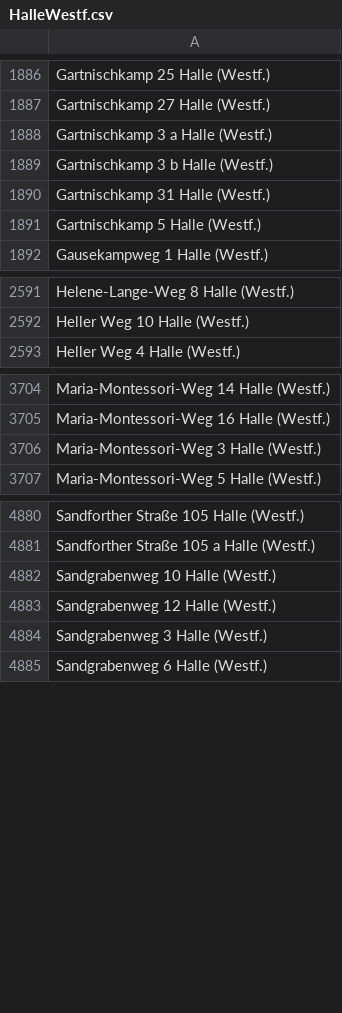
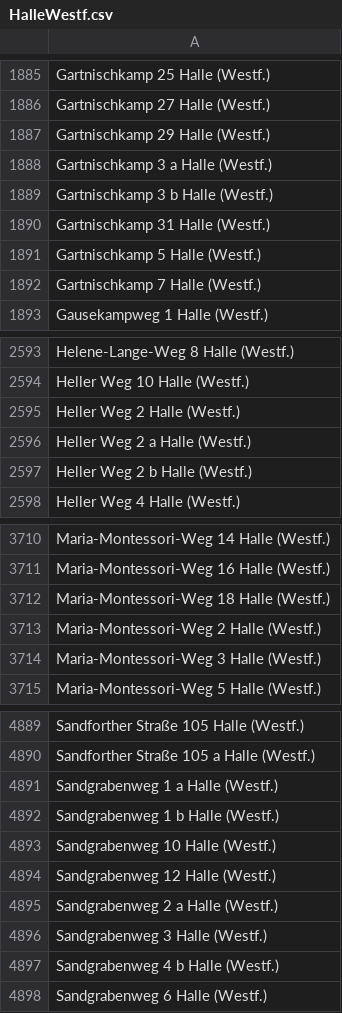
Before and after one commit to flohoff/kreisgt-addressentwicklung, a CSV file: HalleWestf.csv, drawn as a sheet; only a part is shown, gaps mark what is left out; the diff covers the shown part only.

```diff
--- a/HalleWestf.csv
+++ b/HalleWestf.csv
@@ -1887,2 +1886,3 @@ Gartnischkamp 25 Halle (Westf.)
 Gartnischkamp 27 Halle (Westf.)
+Gartnischkamp 29 Halle (Westf.)
 Gartnischkamp 3 a Halle (Westf.)
@@ -1891,2 +1891,3 @@ Gartnischkamp 31 Halle (Westf.)
 Gartnischkamp 5 Halle (Westf.)
+Gartnischkamp 7 Halle (Westf.)
 Gausekampweg 1 Halle (Westf.)
@@ -2592,2 +2594,5 @@ Helene-Lange-Weg 8 Halle (Westf.)
 Heller Weg 10 Halle (Westf.)
+Heller Weg 2 Halle (Westf.)
+Heller Weg 2 a Halle (Westf.)
+Heller Weg 2 b Halle (Westf.)
 Heller Weg 4 Halle (Westf.)
@@ -3705,2 +3711,4 @@ Maria-Montessori-Weg 14 Halle (Westf.)
 Maria-Montessori-Weg 16 Halle (Westf.)
+Maria-Montessori-Weg 18 Halle (Westf.)
+Maria-Montessori-Weg 2 Halle (Westf.)
 Maria-Montessori-Weg 3 Halle (Westf.)
@@ -4881,5 +4890,9 @@ Sandforther Straße 105 Halle (Westf.)
 Sandforther Straße 105 a Halle (Westf.)
+Sandgrabenweg 1 a Halle (Westf.)
+Sandgrabenweg 1 b Halle (Westf.)
 Sandgrabenweg 10 Halle (Westf.)
 Sandgrabenweg 12 Halle (Westf.)
+Sandgrabenweg 2 a Halle (Westf.)
 Sandgrabenweg 3 Halle (Westf.)
+Sandgrabenweg 4 b Halle (Westf.)
 Sandgrabenweg 6 Halle (Westf.)
```
Also changed, not shown: 4 added rows and 2 removed rows elsewhere in this file, Guetersloh.csv, Harsewinkel.csv, 7 other files.
